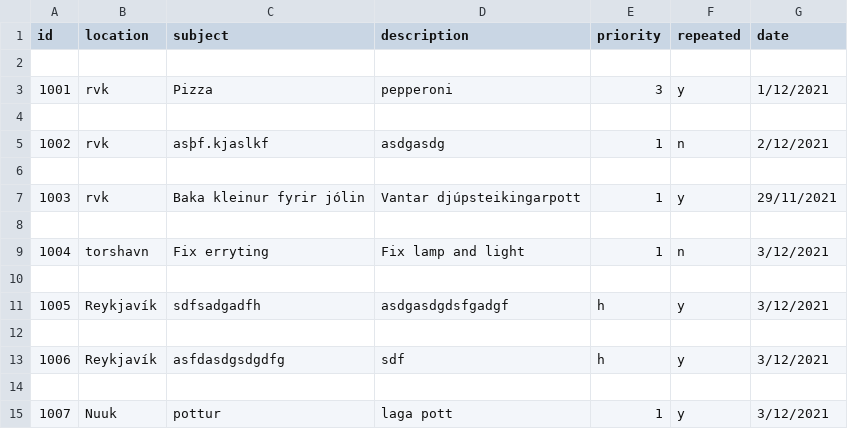
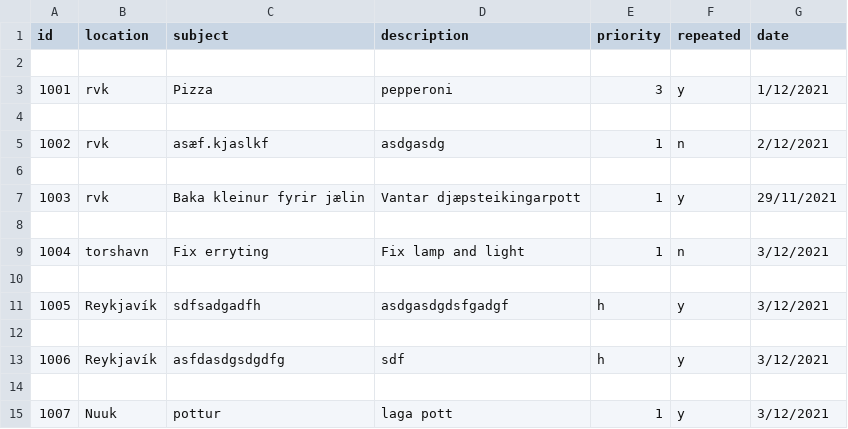
Before and after one commit to magnushj93hr/Verklegt_namskeid_1, a CSV file: Maggi_Test/test1/csv_files/Case.csv, drawn as a sheet; the diff names each change by its address in the sheet, - before the commit and + after, or states it on an @@ line.

```diff
--- a/Maggi_Test/test1/csv_files/Case.csv
+++ b/Maggi_Test/test1/csv_files/Case.csv
-C5 (subject): asþf.kjaslkf
+C5 (subject): asæf.kjaslkf
-C7 (subject): Baka kleinur fyrir jólin
+C7 (subject): Baka kleinur fyrir jælin
-D7 (description): Vantar djúpsteikingarpott
+D7 (description): Vantar djæpsteikingarpott
```
Also changed, not shown: 5 other files.
